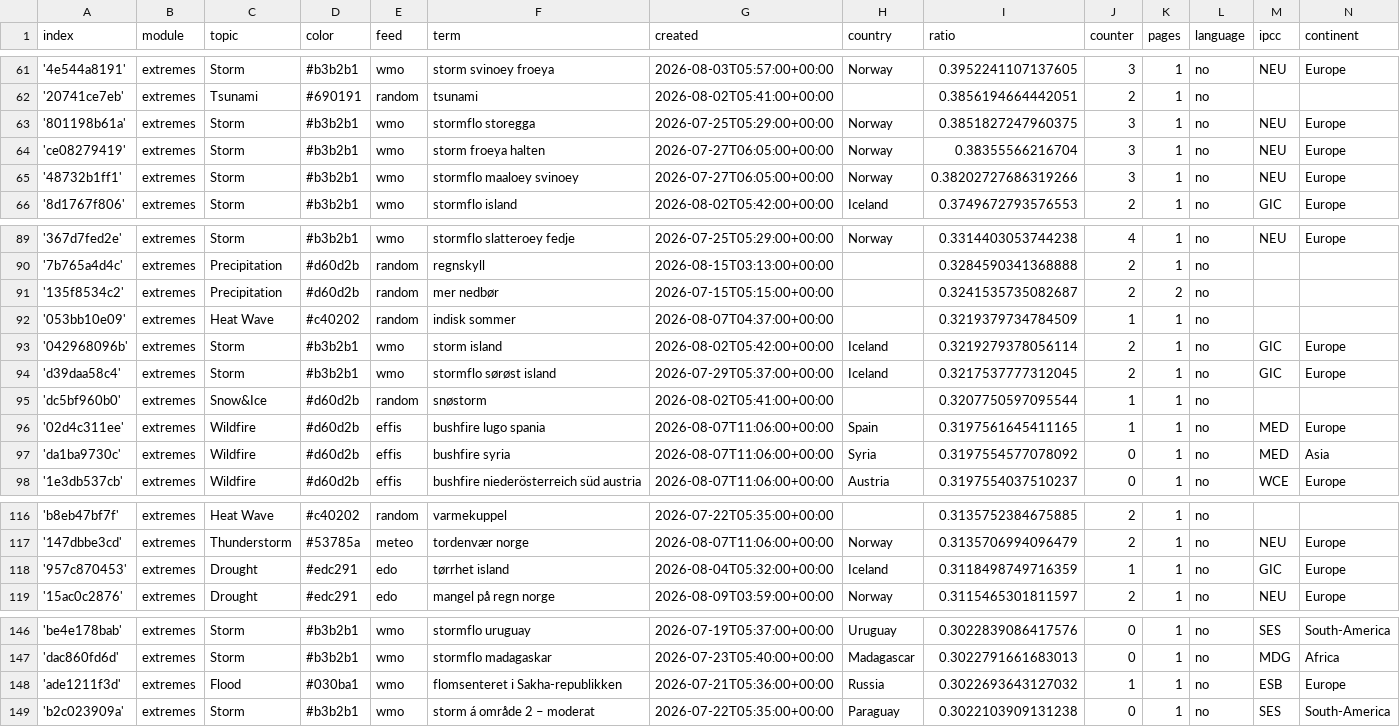
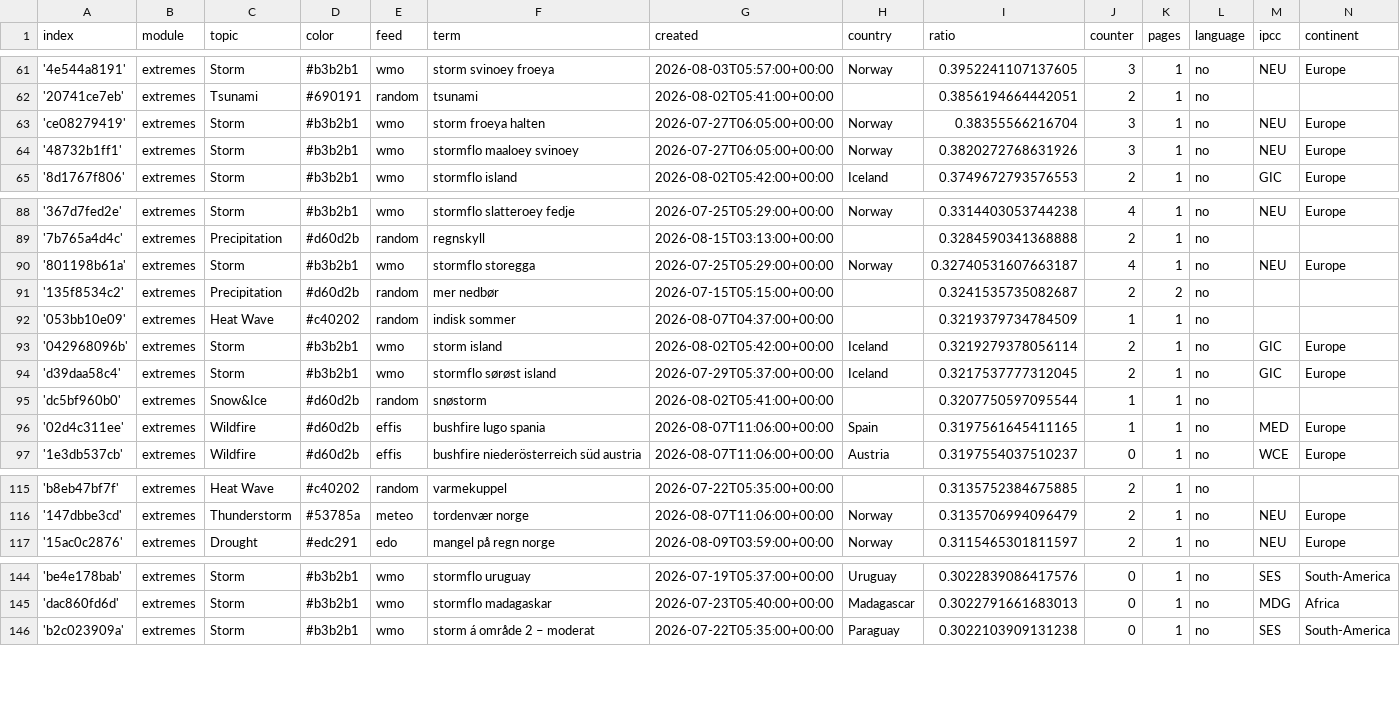
Before and after one commit to sonjanews/norwegianExtreme, a CSV file: terms.csv, drawn as a sheet; only a part is shown, gaps mark what is left out; the diff covers the shown part only.

```diff
--- a/terms.csv
+++ b/terms.csv
@@ -62,5 +62,4 @@ index,module,topic,color,feed,term,created,country,ratio,counter,pages,language,
 '20741ce7eb',extremes,Tsunami,#690191,random,tsunami,2026-08-02T05:41:00+00:00,,0.3856194664442051,2,1,no,,
-'801198b61a',extremes,Storm,#b3b2b1,wmo,stormflo storegga,2026-07-25T05:29:00+00:00,Norway,0.3851827247960375,3,1,no,NEU,Europe
 'ce08279419',extremes,Storm,#b3b2b1,wmo,storm froeya halten,2026-07-27T06:05:00+00:00,Norway,0.38355566216704,3,1,no,NEU,Europe
-'48732b1ff1',extremes,Storm,#b3b2b1,wmo,stormflo maaloey svinoey,2026-07-27T06:05:00+00:00,Norway,0.38202727686319266,3,1,no,NEU,Europe
+'48732b1ff1',extremes,Storm,#b3b2b1,wmo,stormflo maaloey svinoey,2026-07-27T06:05:00+00:00,Norway,0.3820272768631926,3,1,no,NEU,Europe
 '8d1767f806',extremes,Storm,#b3b2b1,wmo,stormflo island,2026-08-02T05:42:00+00:00,Iceland,0.3749672793576553,2,1,no,GIC,Europe
@@ -90,2 +89,3 @@ index,module,topic,color,feed,term,created,country,ratio,counter,pages,language,
 '7b765a4d4c',extremes,Precipitation,#d60d2b,random,regnskyll,2026-08-15T03:13:00+00:00,,0.3284590341368888,2,1,no,,
+'801198b61a',extremes,Storm,#b3b2b1,wmo,stormflo storegga,2026-07-25T05:29:00+00:00,Norway,0.32740531607663187,4,1,no,NEU,Europe
 '135f8534c2',extremes,Precipitation,#d60d2b,random,mer nedbør,2026-07-15T05:15:00+00:00,,0.3241535735082687,2,2,no,,
@@ -96,3 +96,2 @@ index,module,topic,color,feed,term,created,country,ratio,counter,pages,language,
 '02d4c311ee',extremes,Wildfire,#d60d2b,effis,bushfire lugo spania,2026-08-07T11:06:00+00:00,Spain,0.3197561645411165,1,1,no,MED,Europe
-'da1ba9730c',extremes,Wildfire,#d60d2b,effis,bushfire syria,2026-08-07T11:06:00+00:00,Syria,0.3197554577078092,0,1,no,MED,Asia
 '1e3db537cb',extremes,Wildfire,#d60d2b,effis,bushfire niederösterreich süd austria,2026-08-07T11:06:00+00:00,Austria,0.3197554037510237,0,1,no,WCE,Europe
@@ -117,3 +116,2 @@ index,module,topic,color,feed,term,created,country,ratio,counter,pages,language,
 '147dbbe3cd',extremes,Thunderstorm,#53785a,meteo,tordenvær norge,2026-08-07T11:06:00+00:00,Norway,0.3135706994096479,2,1,no,NEU,Europe
-'957c870453',extremes,Drought,#edc291,edo,tørrhet island,2026-08-04T05:32:00+00:00,Iceland,0.3118498749716359,1,1,no,GIC,Europe
 '15ac0c2876',extremes,Drought,#edc291,edo,mangel på regn norge,2026-08-09T03:59:00+00:00,Norway,0.3115465301811597,2,1,no,NEU,Europe
@@ -147,3 +145,2 @@ index,module,topic,color,feed,term,created,country,ratio,counter,pages,language,
 'dac860fd6d',extremes,Storm,#b3b2b1,wmo,stormflo madagaskar,2026-07-23T05:40:00+00:00,Madagascar,0.3022791661683013,0,1,no,MDG,Africa
-'ade1211f3d',extremes,Flood,#030ba1,wmo,flomsenteret i Sakha-republikken,2026-07-21T05:36:00+00:00,Russia,0.3022693643127032,1,1,no,ESB,Europe
 'b2c023909a',extremes,Storm,#b3b2b1,wmo,storm á område 2 – moderat,2026-07-22T05:35:00+00:00,Paraguay,0.3022103909131238,0,1,no,SES,South-America
```
Also changed, not shown: 3 added rows and 2 edited cells elsewhere in this file, cxsv/news_2026_07.csv.
